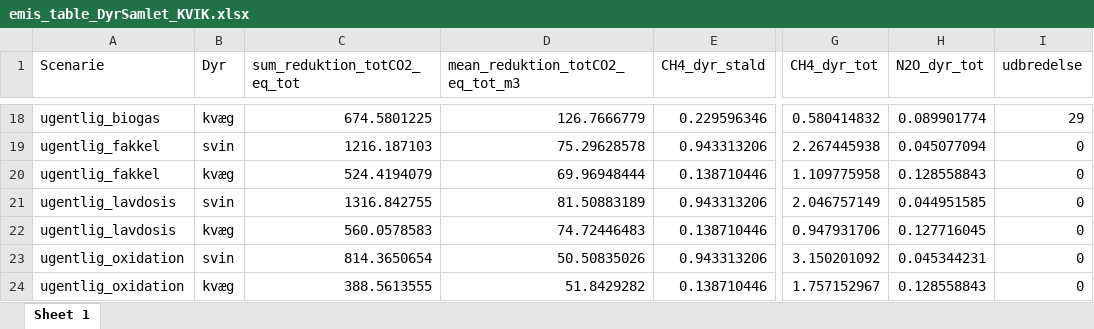
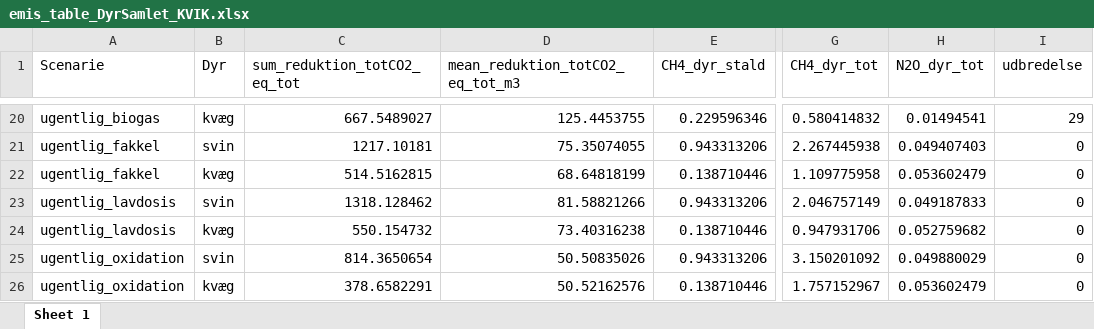
Before and after one commit to AU-BCE-EE/Dalby-2024-KVIK, an Excel workbook: output/emis_table_DyrSamlet_KVIK.xlsx, sheet Sheet 1, drawn as a sheet; only a part is shown, gaps mark what is left out; values as stored, in another font and other column widths than the file's, no borders; addresses are those after the commit; the diff covers the shown part only; the diff names each change by its address in the sheet, - before the commit and + after, or states it on an @@ line.

```diff
--- a/output/emis_table_DyrSamlet_KVIK.xlsx (sheet Sheet 1)
+++ b/output/emis_table_DyrSamlet_KVIK.xlsx (sheet Sheet 1)
-C20 (sum_reduktion_totCO2_eq_tot): 674.5801225
+C20 (sum_reduktion_totCO2_eq_tot): 667.5489027
-D20 (mean_reduktion_totCO2_eq_tot_m3): 126.7666779
+D20 (mean_reduktion_totCO2_eq_tot_m3): 125.4453755
-H20 (N2O_dyr_tot): 0.089901774
+H20 (N2O_dyr_tot): 0.01494541
-C21 (sum_reduktion_totCO2_eq_tot): 1216.187103
+C21 (sum_reduktion_totCO2_eq_tot): 1217.10181
-D21 (mean_reduktion_totCO2_eq_tot_m3): 75.29628578
+D21 (mean_reduktion_totCO2_eq_tot_m3): 75.35074055
-H21 (N2O_dyr_tot): 0.045077094
+H21 (N2O_dyr_tot): 0.049407403
-C22 (sum_reduktion_totCO2_eq_tot): 524.4194079
+C22 (sum_reduktion_totCO2_eq_tot): 514.5162815
-D22 (mean_reduktion_totCO2_eq_tot_m3): 69.96948444
+D22 (mean_reduktion_totCO2_eq_tot_m3): 68.64818199
-H22 (N2O_dyr_tot): 0.128558843
+H22 (N2O_dyr_tot): 0.053602479
-C23 (sum_reduktion_totCO2_eq_tot): 1316.842755
+C23 (sum_reduktion_totCO2_eq_tot): 1318.128462
-D23 (mean_reduktion_totCO2_eq_tot_m3): 81.50883189
+D23 (mean_reduktion_totCO2_eq_tot_m3): 81.58821266
-H23 (N2O_dyr_tot): 0.044951585
+H23 (N2O_dyr_tot): 0.049187833
-C24 (sum_reduktion_totCO2_eq_tot): 560.0578583
+C24 (sum_reduktion_totCO2_eq_tot): 550.154732
-D24 (mean_reduktion_totCO2_eq_tot_m3): 74.72446483
+D24 (mean_reduktion_totCO2_eq_tot_m3): 73.40316238
-H24 (N2O_dyr_tot): 0.127716045
+H24 (N2O_dyr_tot): 0.052759682
-H25 (N2O_dyr_tot): 0.045344231
+H25 (N2O_dyr_tot): 0.049880029
-C26 (sum_reduktion_totCO2_eq_tot): 388.5613555
+C26 (sum_reduktion_totCO2_eq_tot): 378.6582291
-D26 (mean_reduktion_totCO2_eq_tot_m3): 51.8429282
+D26 (mean_reduktion_totCO2_eq_tot_m3): 50.52162576
-H26 (N2O_dyr_tot): 0.128558843
+H26 (N2O_dyr_tot): 0.053602479
```
Also changed, not shown: 2 added rows and 28 edited cells elsewhere in this sheet, model/Metanproduktion_Arrhenius_v8_30012024_efter_rettelse_fra_fagfællebedømmelse.xlsx, output/TotGoedningabDyr.xlsx, 7 other files.
